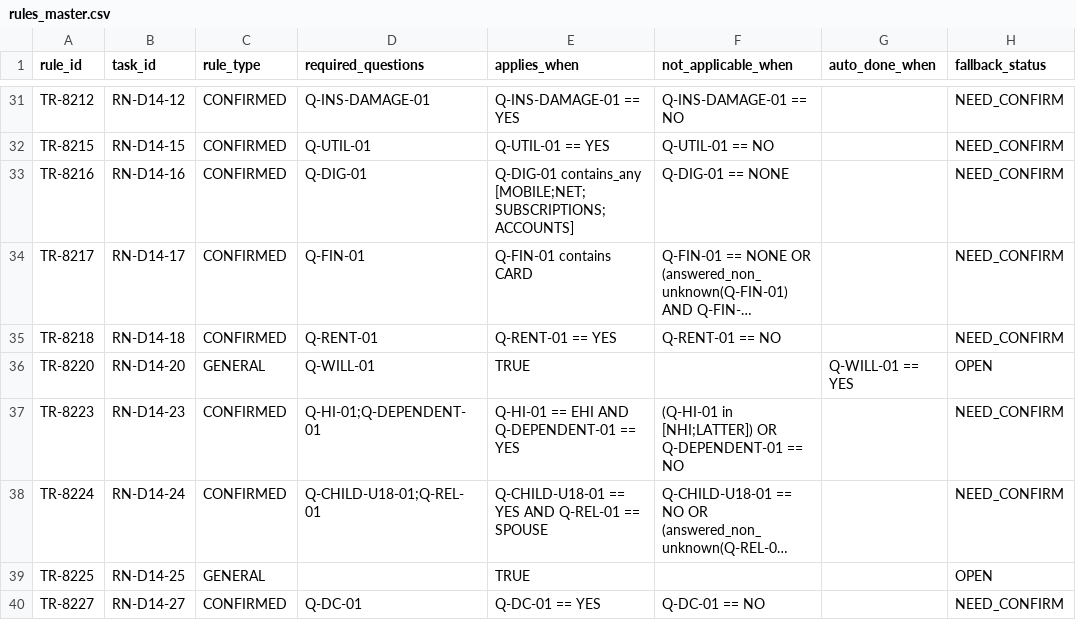
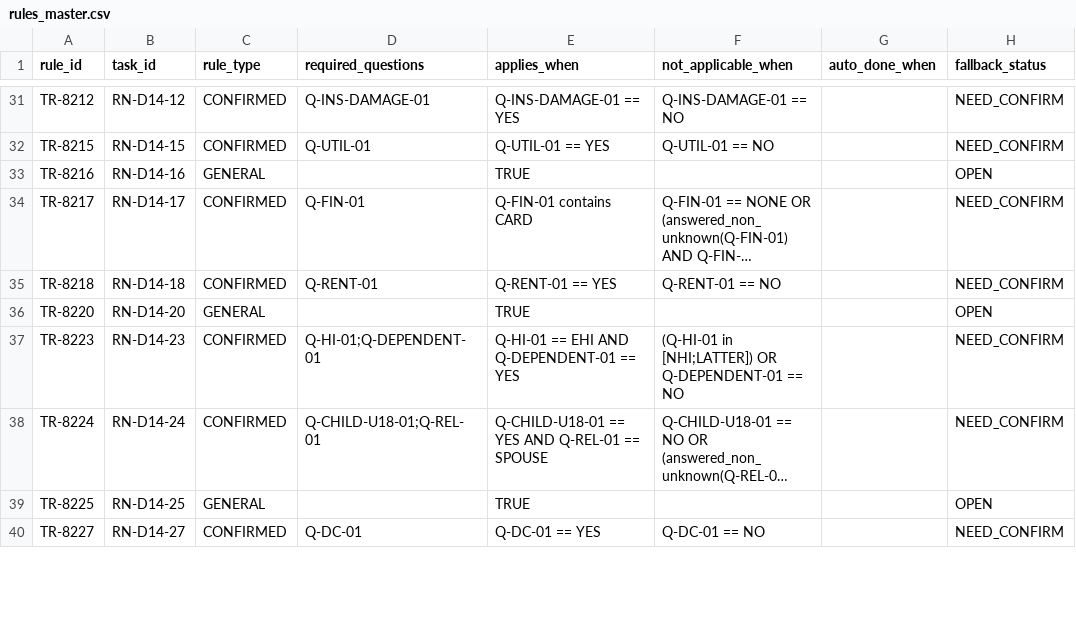
Before and after one commit to ayumu-kitabayashi/reliefnote, a CSV file: data/rules_master.csv, drawn as a sheet; only a part is shown, gaps mark what is left out; long unchanged cells end in …; the diff names each change by its address in the sheet, - before the commit and + after, or states it on an @@ line.

```diff
--- a/data/rules_master.csv
+++ b/data/rules_master.csv
-C33 (rule_type): CONFIRMED
+C33 (rule_type): GENERAL
-D33 (required_questions): Q-DIG-01
+D33 (required_questions): (empty)
-E33 (applies_when): Q-DIG-01 contains_any [MOBILE;NET;SUBSCRIPTIONS;ACCOUNTS]
+E33 (applies_when): TRUE
-F33 (not_applicable_when): Q-DIG-01 == NONE
+F33 (not_applicable_when): (empty)
-H33 (fallback_status): NEED_CONFIRM
+H33 (fallback_status): OPEN
-D36 (required_questions): Q-WILL-01
+D36 (required_questions): (empty)
-G36 (auto_done_when): Q-WILL-01 == YES
+G36 (auto_done_when): (empty)
```
Also changed, not shown: 1 other file.
